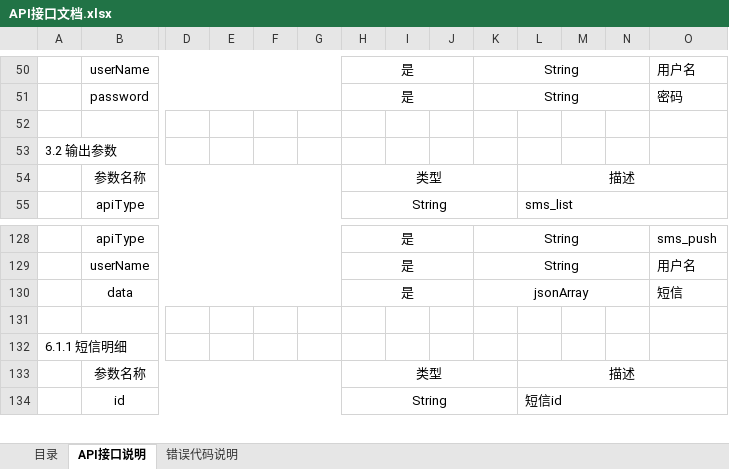
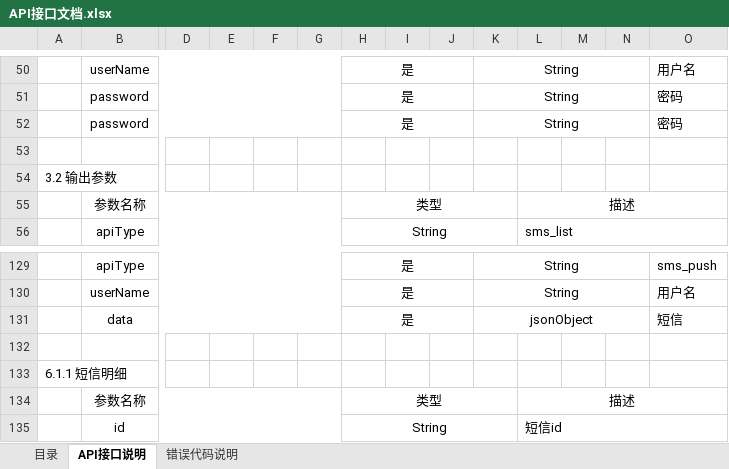
Before and after one commit to qiuh1016/xkClient, an Excel workbook: document/API接口文档.xlsx, sheet API接口说明, drawn as a sheet; only a part is shown, gaps mark what is left out; values as stored, in another font and other column widths than the file's, no borders; addresses are those after the commit; rows hold the shown columns only; the diff names each change by its address in the sheet, - before the commit and + after, or states it on an @@ line.

Commit message:
201803052221
短信push
smsListCell 未读标签

```diff
--- a/document/API接口文档.xlsx (sheet API接口说明)
+++ b/document/API接口文档.xlsx (sheet API接口说明)
+row 52:  | password |  |  |  |  | 是 |  |  | String |  |  |  | 密码
-K131: jsonArray
+K131: jsonObject
```
Also changed, not shown: 3 other files.
